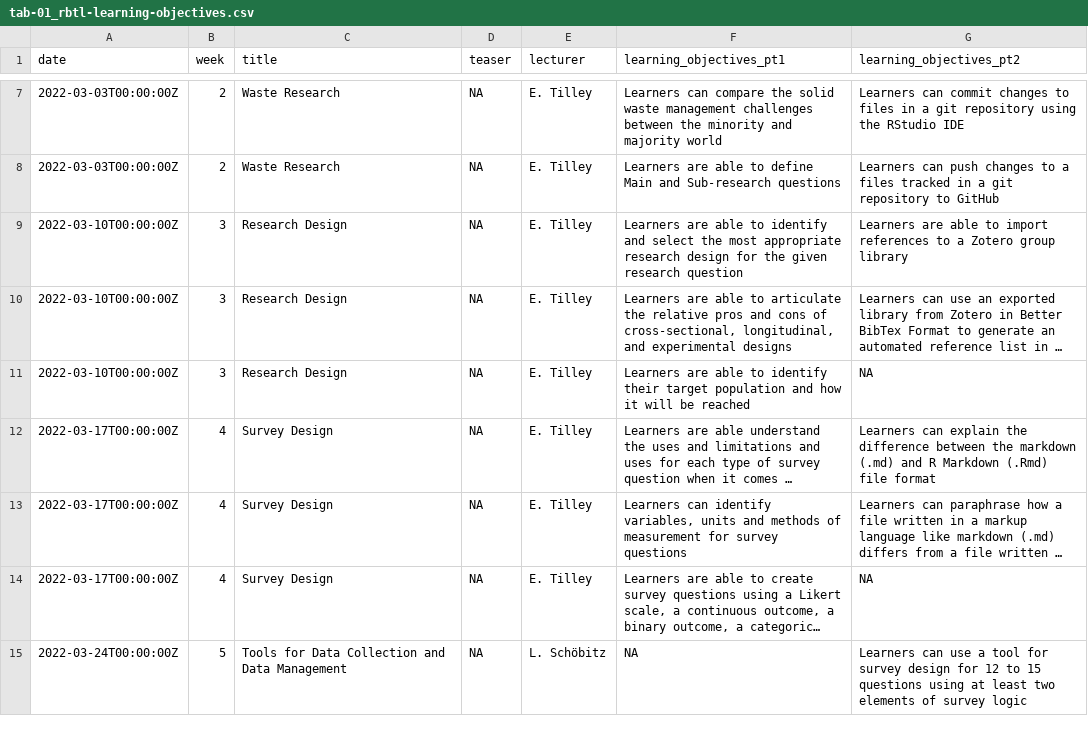
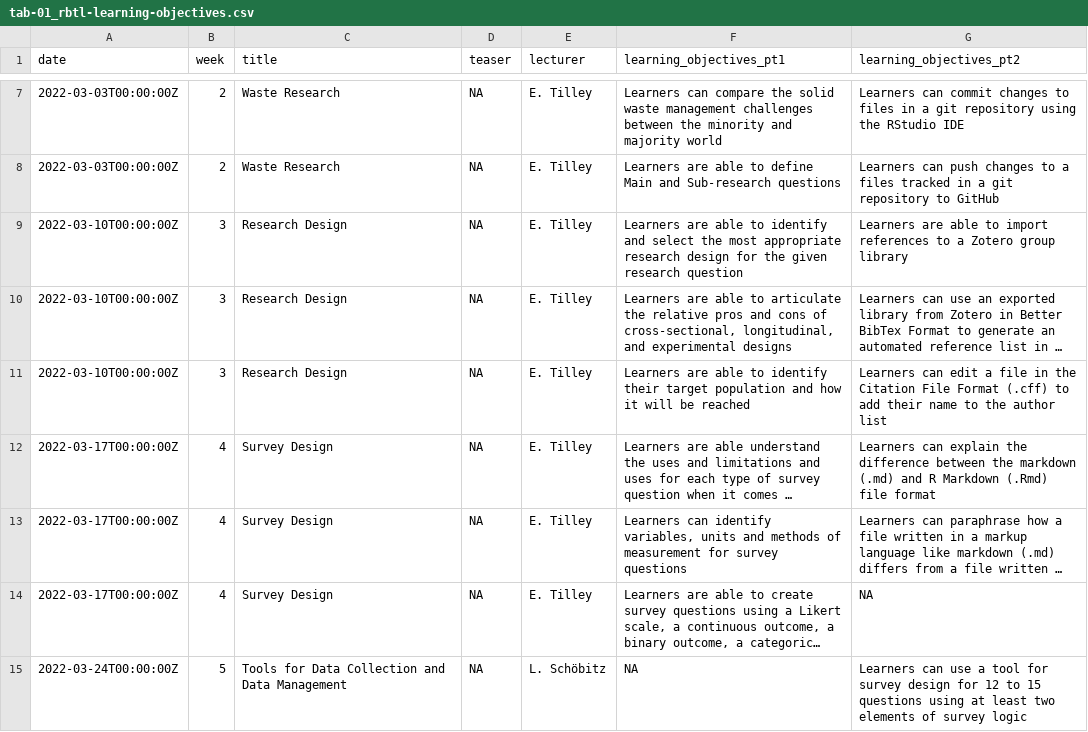
Before and after one commit to rbtl-fs22/website, a CSV file: data/tab-01_rbtl-learning-objectives.csv, drawn as a sheet; only a part is shown, gaps mark what is left out; long unchanged cells end in …; the diff names each change by its address in the sheet, - before the commit and + after, or states it on an @@ line.

Commit message:
Rebuild site for week 3

```diff
--- a/data/tab-01_rbtl-learning-objectives.csv
+++ b/data/tab-01_rbtl-learning-objectives.csv
-G11 (learning_objectives_pt2): NA
+G11 (learning_objectives_pt2): Learners can edit a file in the Citation File Format (.cff) to add their name to the author list
```
Also changed, not shown: docs/data/tab-01_rbtl-learning-objectives.csv, 36 other files.
